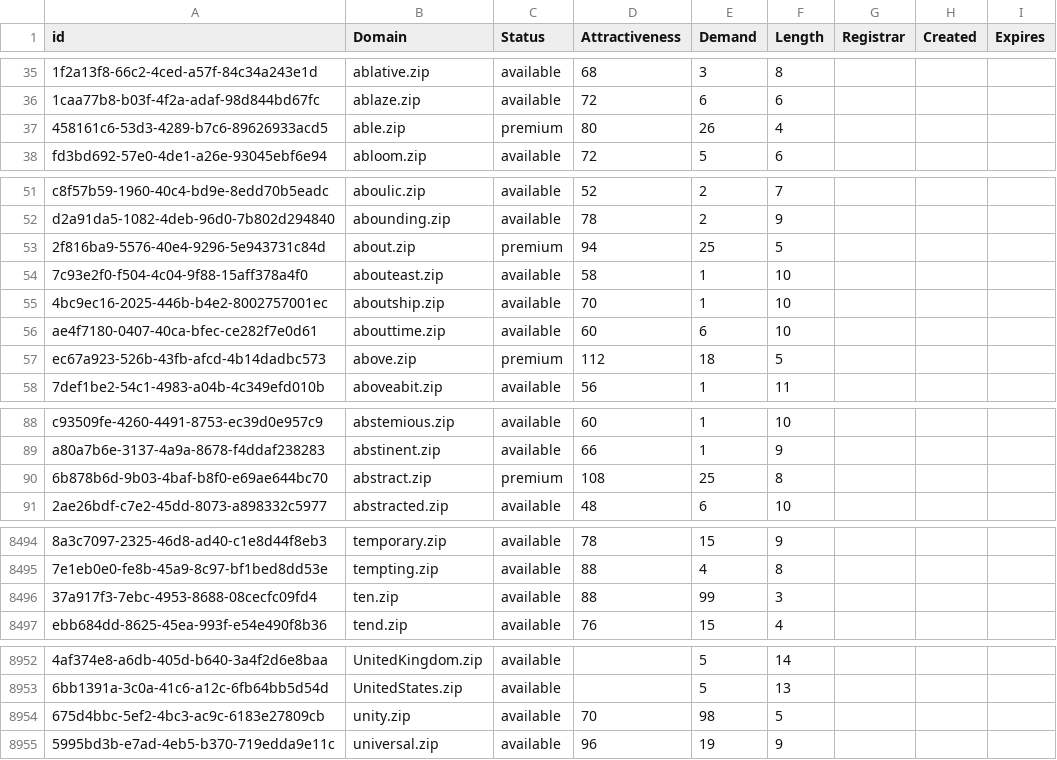
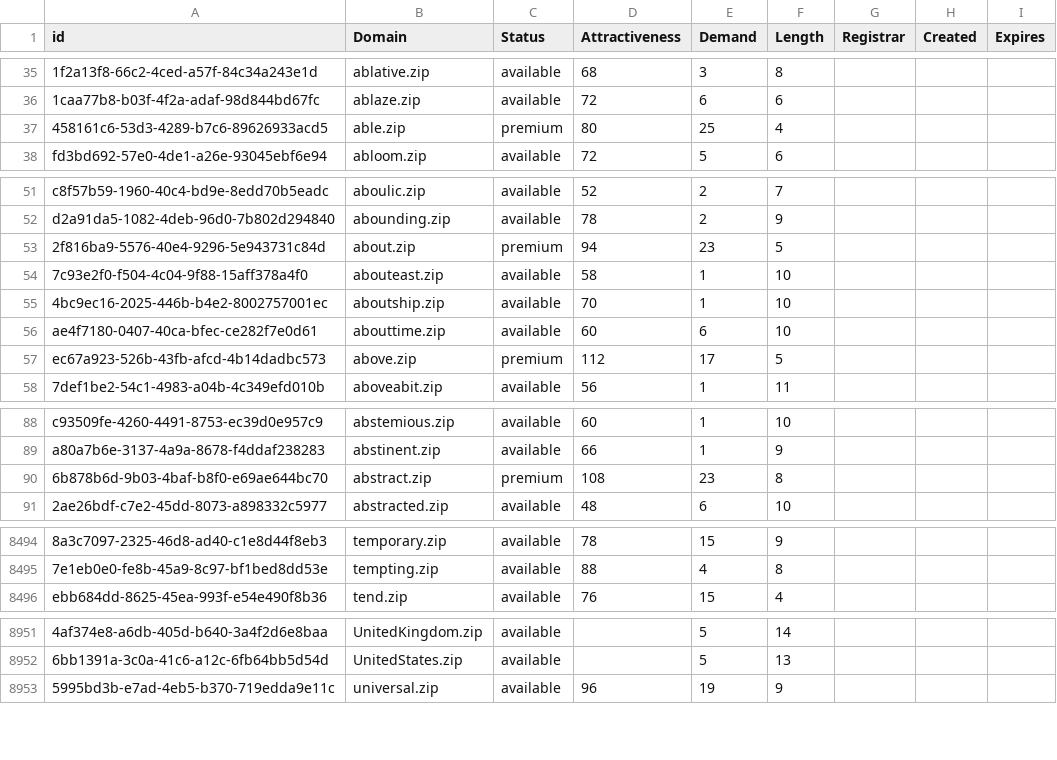
Before and after one commit to UniqueDomains/zip-oneword-domains, a CSV file: zip.csv, drawn as a sheet; only a part is shown, gaps mark what is left out; the diff covers the shown part only; the diff names each change by its address in the sheet, - before the commit and + after, or states it on an @@ line.

Commit message:
Domains update

```diff
--- a/zip.csv
+++ b/zip.csv
-E37 (Demand): 26
+E37 (Demand): 25
-E53 (Demand): 25
+E53 (Demand): 23
-E57 (Demand): 18
+E57 (Demand): 17
-E90 (Demand): 25
+E90 (Demand): 23
-row 8496: 37a917f3-7ebc-4953-8688-08cecfc09fd4 | ten.zip | available | 88 | 99 | 3
-row 8954: 675d4bbc-5ef2-4bc3-ac9c-6183e27809cb | unity.zip | available | 70 | 98 | 5
```
Also changed, not shown: 27 edited cells elsewhere in this file, 2 other files.
